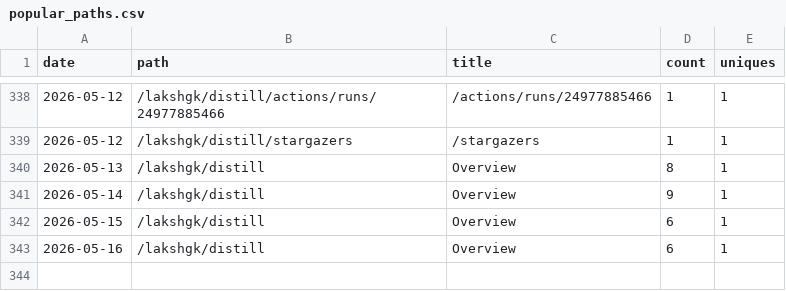
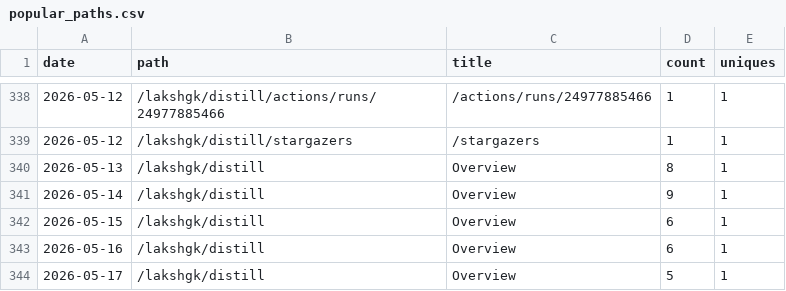
Before and after one commit to lakshgk/distill, a CSV file: data/traffic/popular_paths.csv, drawn as a sheet; only a part is shown, gaps mark what is left out; the diff names each change by its address in the sheet, - before the commit and + after, or states it on an @@ line.

```diff
--- a/data/traffic/popular_paths.csv
+++ b/data/traffic/popular_paths.csv
+row 344: 2026-05-17 | /lakshgk/distill | Overview | 5 | 1
```
Also changed, not shown: data/traffic/clones.csv, data/traffic/referrers.csv, 2 other files.
